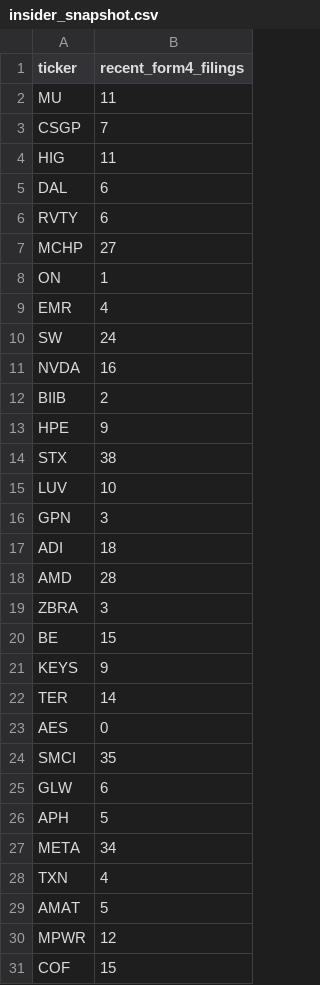
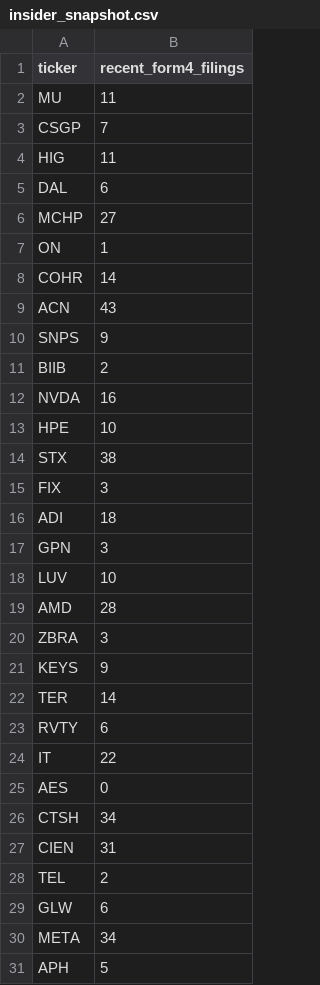
Before and after one commit to isaiahdm792-alt/stock--screener, a CSV file: insider_snapshot.csv, drawn as a sheet.

```diff
--- a/insider_snapshot.csv
+++ b/insider_snapshot.csv
@@ -5,27 +5,27 @@ HIG,11
 DAL,6
-RVTY,6
 MCHP,27
 ON,1
-EMR,4
-SW,24
+COHR,14
+ACN,43
+SNPS,9
+BIIB,2
 NVDA,16
-BIIB,2
-HPE,9
+HPE,10
 STX,38
+FIX,3
+ADI,18
+GPN,3
 LUV,10
-GPN,3
-ADI,18
 AMD,28
 ZBRA,3
-BE,15
 KEYS,9
 TER,14
+RVTY,6
+IT,22
 AES,0
-SMCI,35
+CTSH,34
+CIEN,31
+TEL,2
 GLW,6
+META,34
 APH,5
-META,34
-TXN,4
-AMAT,5
-MPWR,12
-COF,15
```
Also changed, not shown: fundamentals_snapshot.csv, scored_snapshot.csv, 4 other files.
